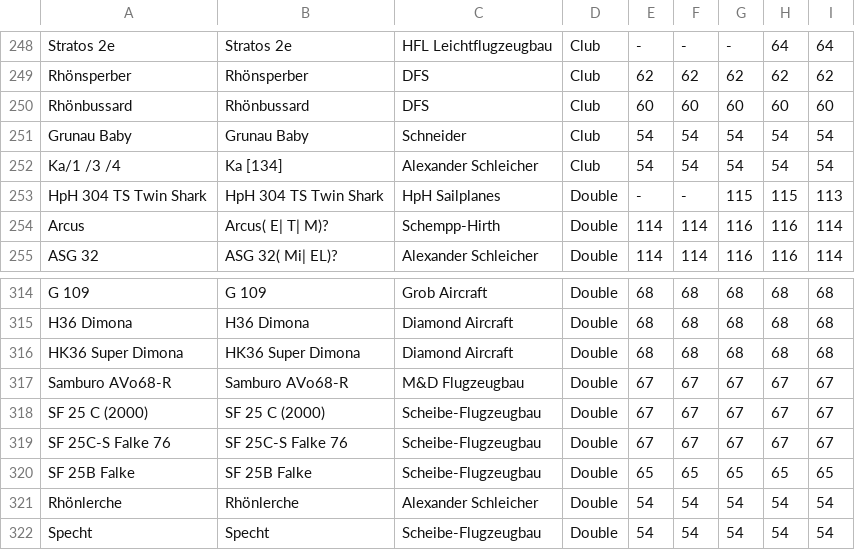
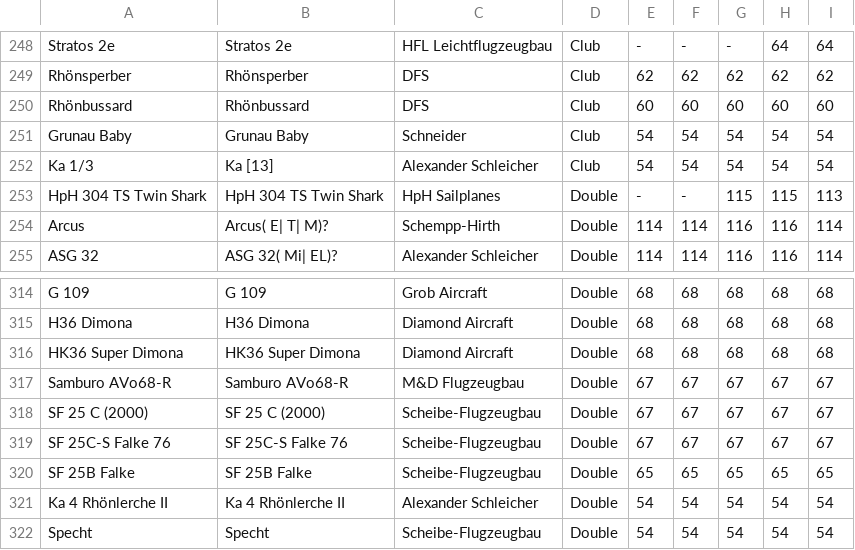
Before and after one commit to weglide/GliderList, a CSV file: indexlist.csv, drawn as a sheet; only a part is shown, gaps mark what is left out.

Commit message:
Rhönlerche --> Ka 4 Rhönlerche II and removed from Ka1/3/4

```diff
--- a/indexlist.csv
+++ b/indexlist.csv
@@ -251,3 +251,3 @@ Rhönbussard,Rhönbussard,DFS,Club,60,60,60,60,60
 Grunau Baby,Grunau Baby,Schneider,Club,54,54,54,54,54
-Ka/1 /3 /4,Ka [134],Alexander Schleicher,Club,54,54,54,54,54
+Ka 1/3 ,Ka [13],Alexander Schleicher,Club,54,54,54,54,54
 HpH 304 TS Twin Shark,HpH 304 TS Twin Shark,HpH Sailplanes,Double,-,-,115,115,113
@@ -320,3 +320,3 @@ SF 25C-S Falke 76,SF 25C-S Falke 76,Scheibe-Flugzeugbau,Double,67,67,67,67,67
 SF 25B Falke,SF 25B Falke,Scheibe-Flugzeugbau,Double,65,65,65,65,65
-Rhönlerche,Rhönlerche,Alexander Schleicher,Double,54,54,54,54,54
+Ka 4 Rhönlerche II,Ka 4 Rhönlerche II,Alexander Schleicher,Double,54,54,54,54,54
 Specht,Specht,Scheibe-Flugzeugbau,Double,54,54,54,54,54
```
